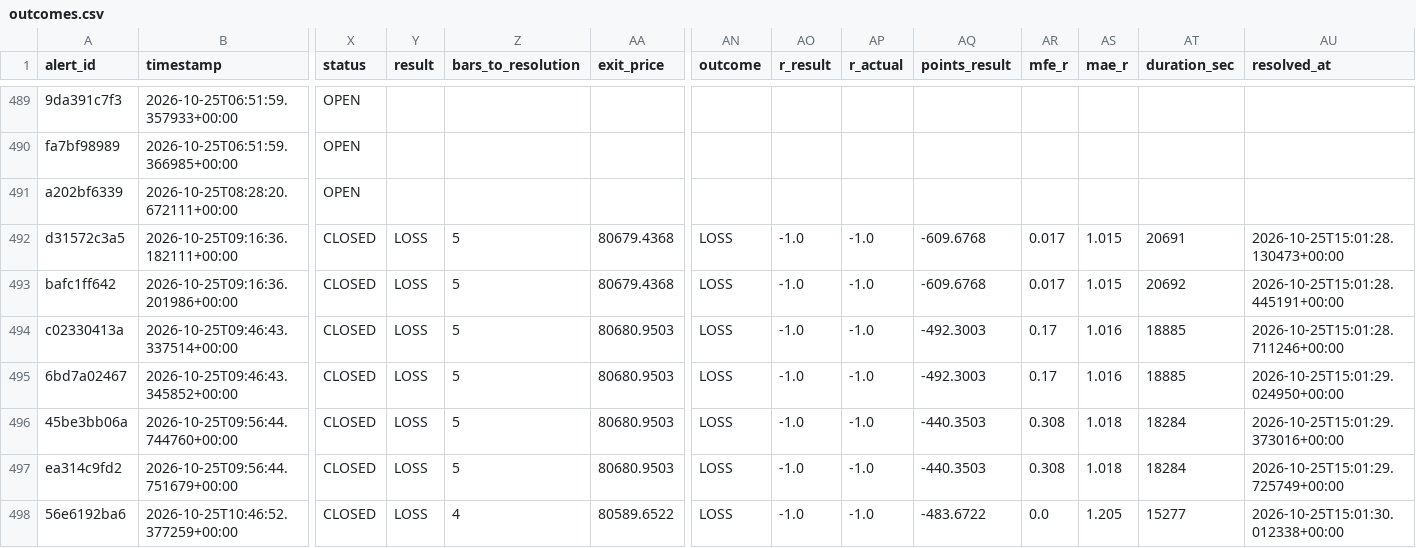
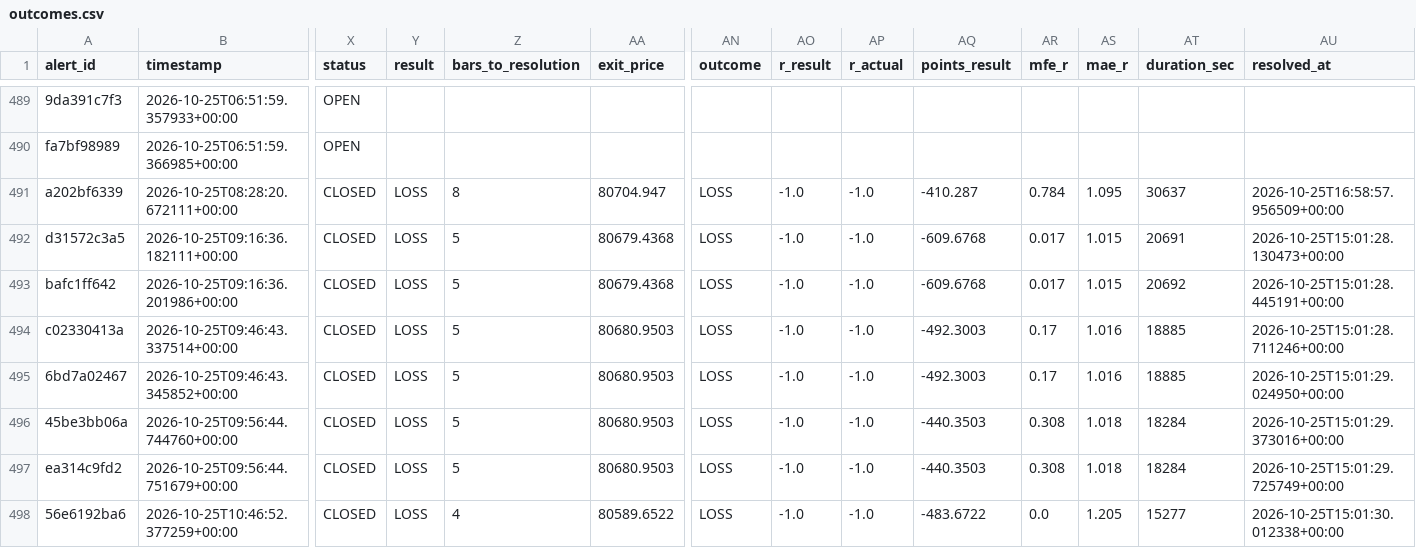
Before and after one commit to kdubsk1/bot, a CSV file: outcomes.csv, drawn as a sheet; only a part is shown, gaps mark what is left out; the diff names each change by its address in the sheet, - before the commit and + after, or states it on an @@ line.

Commit message:
Ledger: 2026-10-25 17:06 UTC

```diff
--- a/outcomes.csv
+++ b/outcomes.csv
-X491 (status): OPEN
+X491 (status): CLOSED
-Y491 (result): (empty)
+Y491 (result): LOSS
-Z491 (bars_to_resolution): (empty)
+Z491 (bars_to_resolution): 8
-AA491 (exit_price): (empty)
+AA491 (exit_price): 80704.947
-AN491 (outcome): (empty)
+AN491 (outcome): LOSS
-AO491 (r_result): (empty)
+AO491 (r_result): -1.0
-AP491 (r_actual): (empty)
+AP491 (r_actual): -1.0
-AQ491 (points_result): (empty)
+AQ491 (points_result): -410.287
-AR491 (mfe_r): (empty)
+AR491 (mfe_r): 0.784
-AS491 (mae_r): (empty)
+AS491 (mae_r): 1.095
-AT491 (duration_sec): (empty)
+AT491 (duration_sec): 30637
-AU491 (resolved_at): (empty)
+AU491 (resolved_at): 2026-10-25T16:58:57.956509+00:00
```
